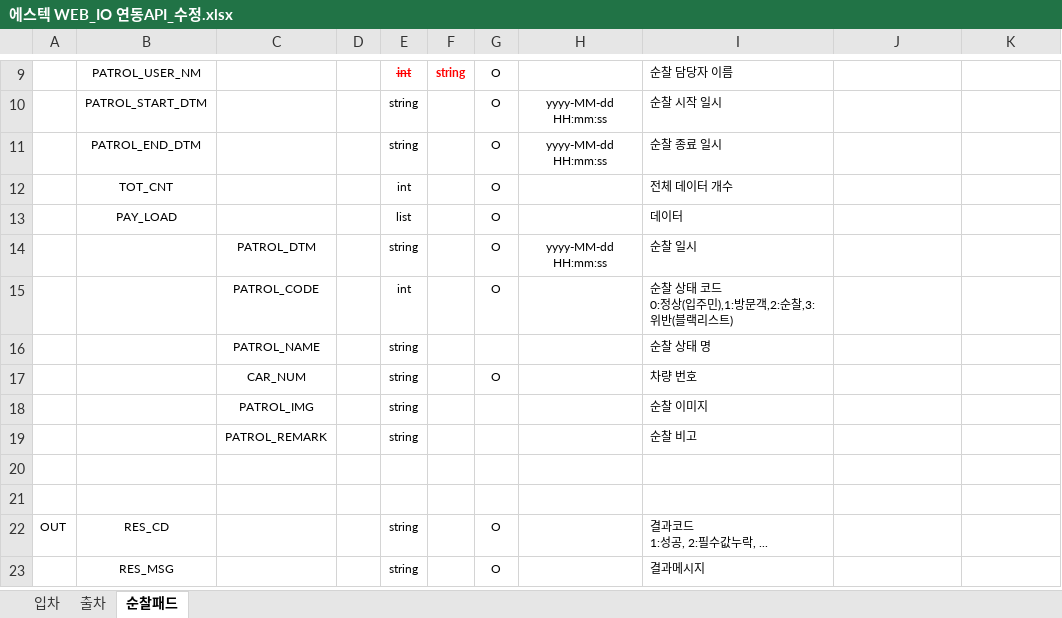
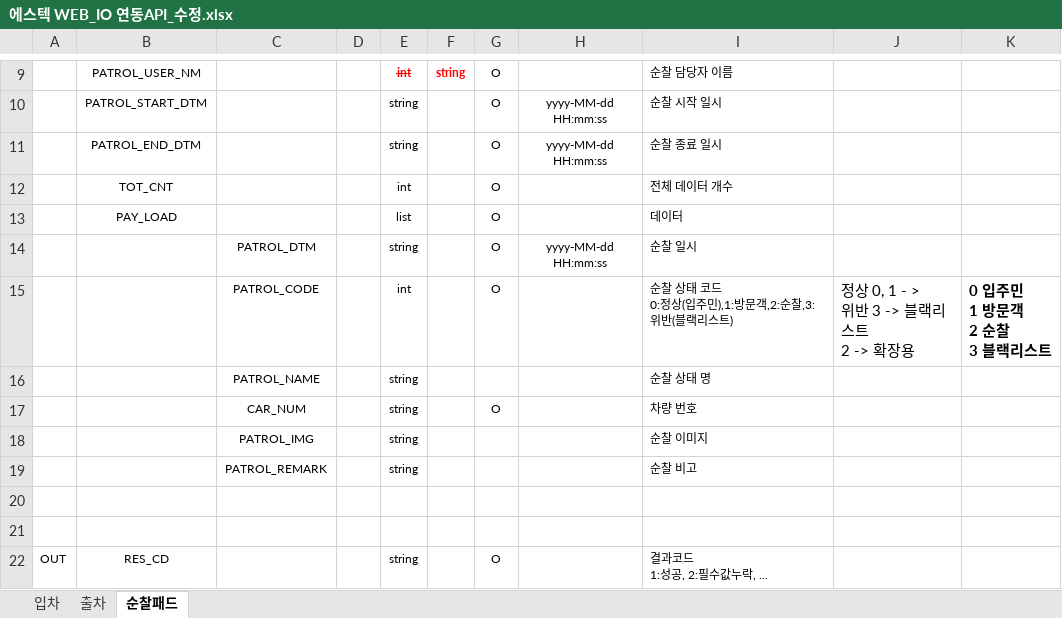
Before and after one commit to youngwoo95/APTMentsAPI, an Excel workbook: 참고자료/최신/PlusParking_WEBIO_API_CS/에스텍 WEB_IO 연동API_수정.xlsx, sheet 순찰패드, drawn as a sheet; only a part is shown, gaps mark what is left out; the shorter side is filled out with more unchanged rows; values as stored, in another font and other column widths than the file's, no borders; ↵ is a line break in a cell; the diff names each change by its address in the sheet, - before the commit and + after, or states it on an @@ line.

```diff
--- a/참고자료/최신/PlusParking_WEBIO_API_CS/에스텍 WEB_IO 연동API_수정.xlsx (sheet 순찰패드)
+++ b/참고자료/최신/PlusParking_WEBIO_API_CS/에스텍 WEB_IO 연동API_수정.xlsx (sheet 순찰패드)
-J15: (empty)
+J15: 정상 0, 1 - > ↵ 위반 3 -> 블랙리스트 ↵ 2 -> 확장용
-K15: (empty)
+K15: 0 입주민 ↵ 1 방문객 ↵ 2 순찰 ↵ 3 블랙리스트
```
Also changed, not shown: 14 other files.
